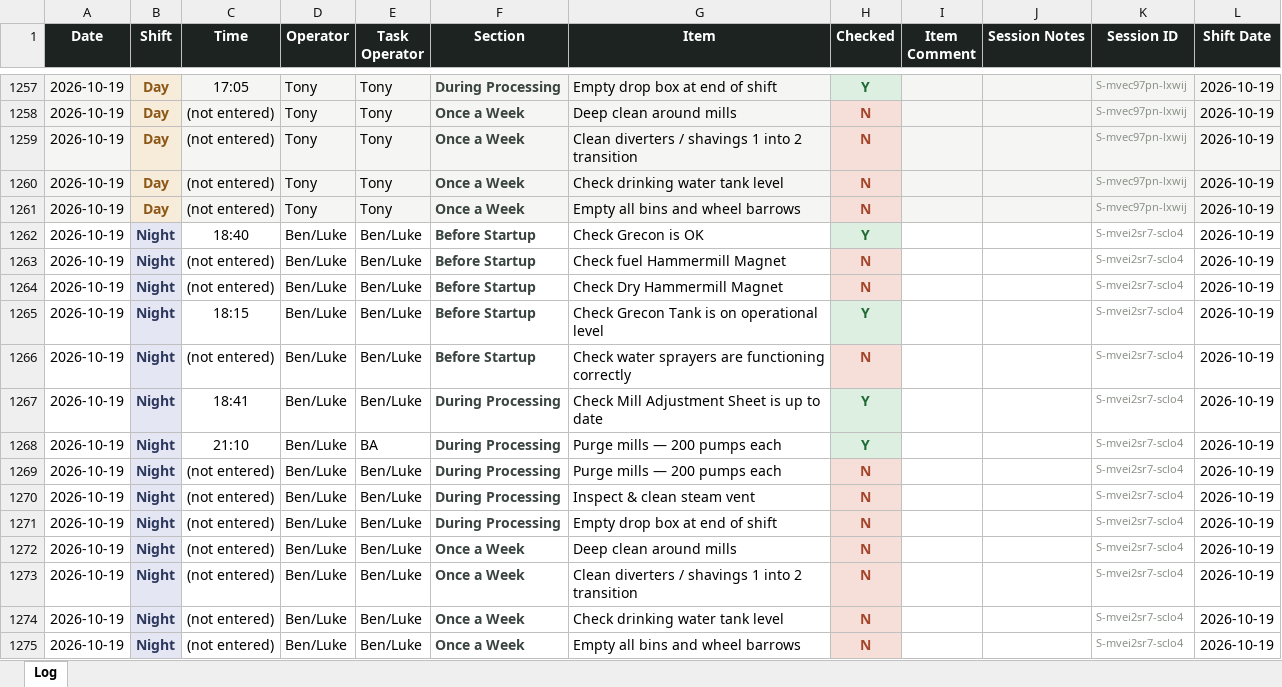
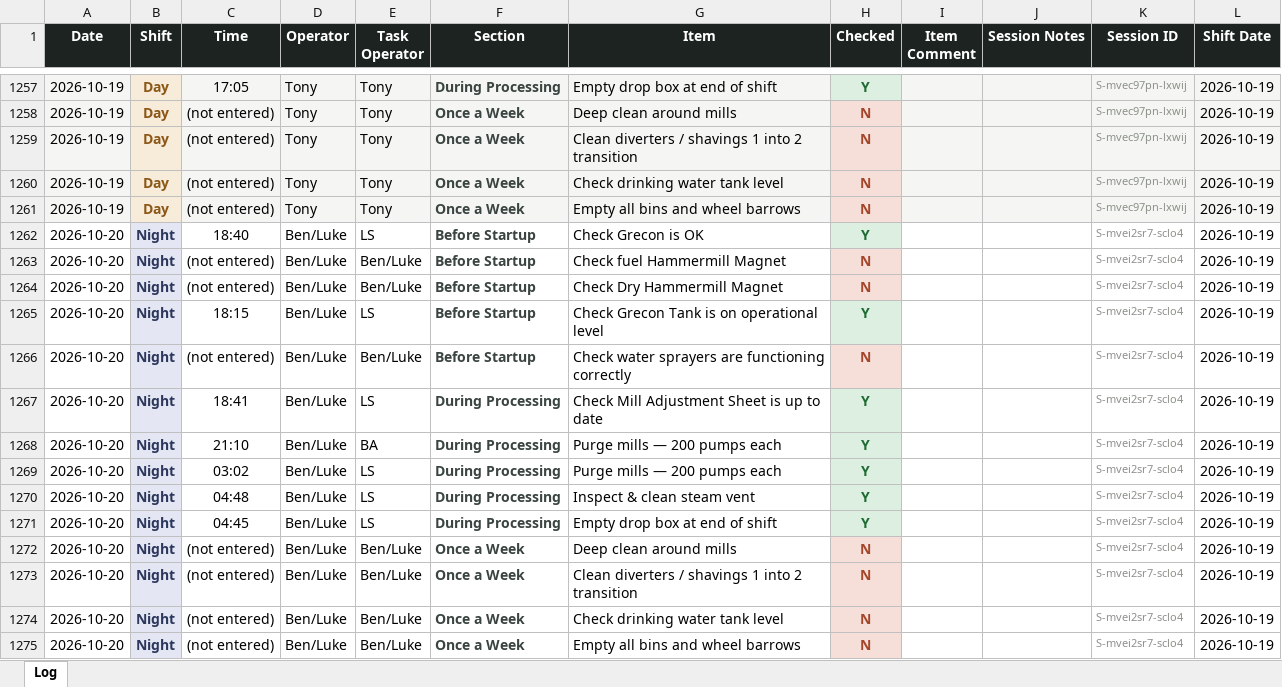
Before and after one commit to Tuan-Biomass/daily-checklist, an Excel workbook: newlog.xlsx, sheet Log, drawn as a sheet; only a part is shown, gaps mark what is left out; values as stored, in another font and other column widths than the file's, no borders; the diff names each change by its address in the sheet, - before the commit and + after, or states it on an @@ line.

Commit message:
Checklist log update 2026-10-19T18:48:18.781Z

```diff
--- a/newlog.xlsx (sheet Log)
+++ b/newlog.xlsx (sheet Log)
-A1262:A1275 (Date): 2026-10-19
+A1262:A1275 (Date): 2026-10-20
-E1262 (Task Operator): Ben/Luke
+E1262 (Task Operator): LS
-E1265 (Task Operator): Ben/Luke
+E1265 (Task Operator): LS
-E1267 (Task Operator): Ben/Luke
+E1267 (Task Operator): LS
-C1269 (Time): (not entered)
+C1269 (Time): 03:02
-E1269:E1271 (Task Operator): Ben/Luke
+E1269:E1271 (Task Operator): LS
-H1269:H1271 (Checked): N
+H1269:H1271 (Checked): Y
@@ H1269:H1271 fill: #F6DFD8 → #DDEFE0, text colour: #A4462C → #1E6B34 @@
-C1270 (Time): (not entered)
+C1270 (Time): 04:48
-C1271 (Time): (not entered)
+C1271 (Time): 04:45
```
